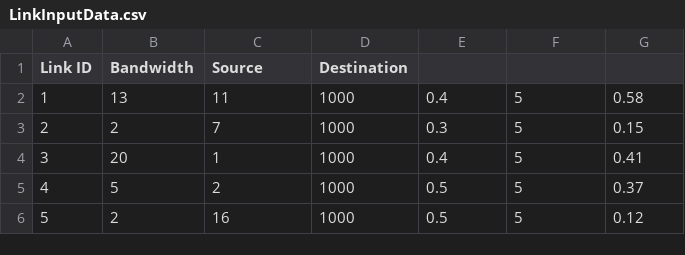
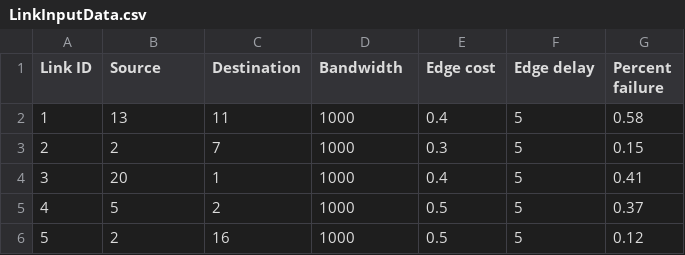
Before and after one commit to ben31w/network-simulation-greedy, a CSV file: data/LinkInputData.csv, drawn as a sheet; only a part is shown.

Commit message:
add delay and cost fields to node and link classes

```diff
--- a/data/LinkInputData.csv
+++ b/data/LinkInputData.csv
@@ -1,2 +1,2 @@
-Link ID;Bandwidth;Source;Destination
+Link ID;Source;Destination;Bandwidth;Edge cost; Edge delay; Percent failure
 1;13;11;1000;0.4;5;0.58
```
Also changed, not shown: data/NodeInputData.csv, 3 other files.
